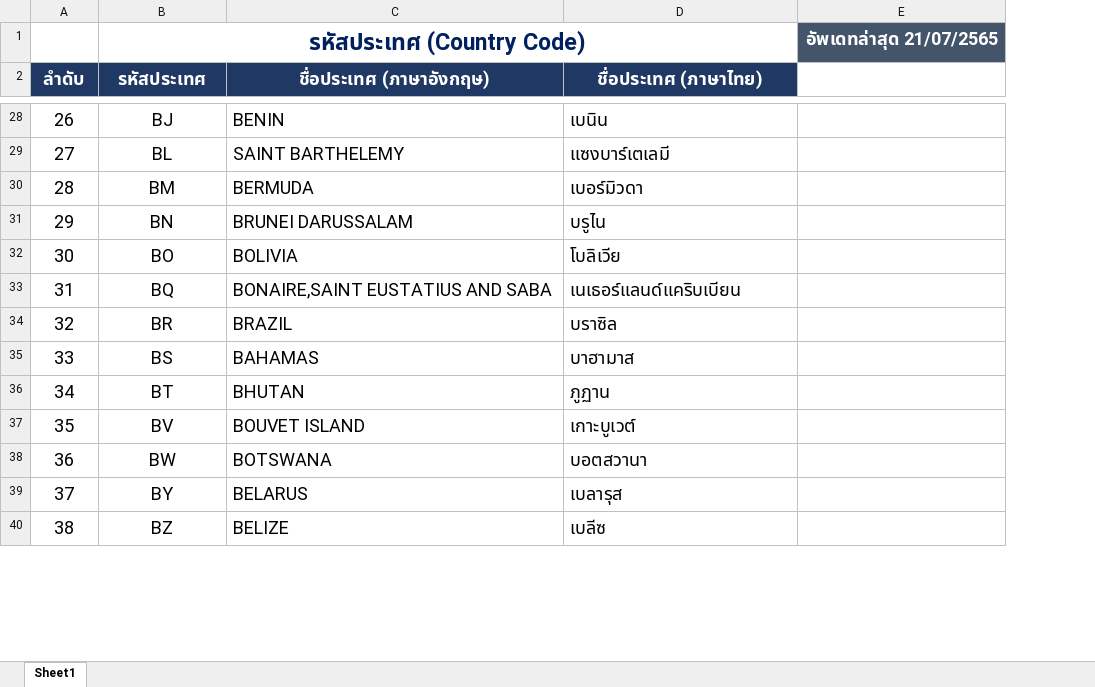
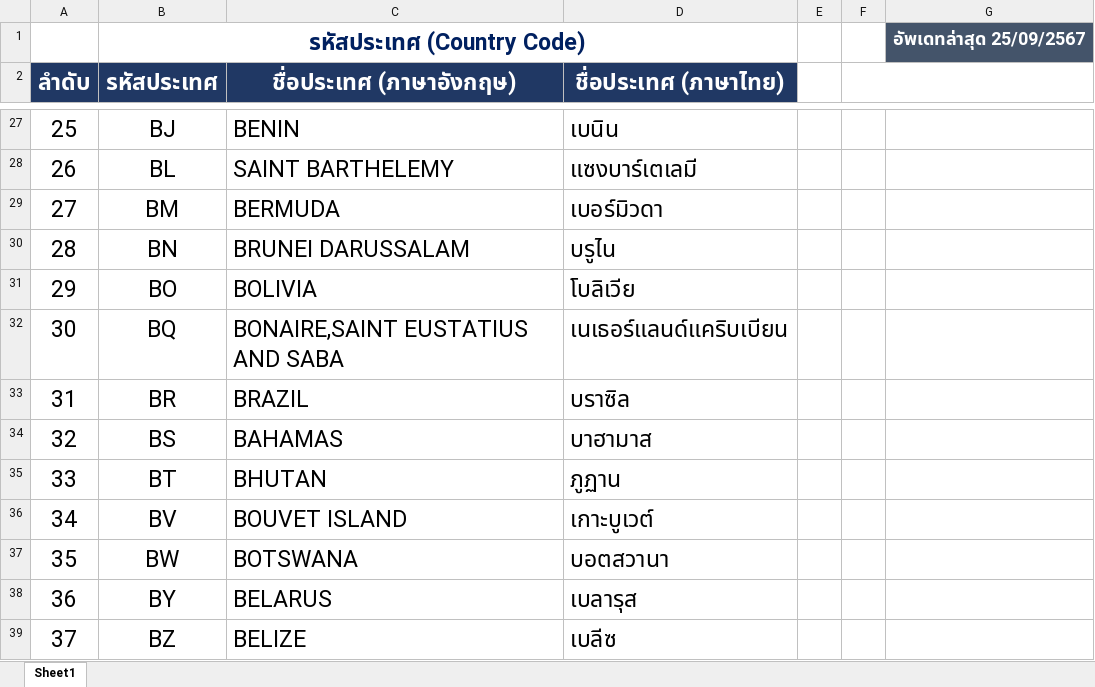
Before and after one commit to ecs-support/contents, an Excel workbook: reference/static/files/countrys_code.xlsx, sheet Sheet1, drawn as a sheet; only a part is shown, gaps mark what is left out; values as stored, in another font and other column widths than the file's, no borders; removed rows and columns are numbered as before the commit, all else as after; the diff covers the shown part only; the diff names each change by its address in the sheet, - before the commit and + after, or states it on an @@ line.

```diff
--- a/reference/static/files/countrys_code.xlsx (sheet Sheet1)
+++ b/reference/static/files/countrys_code.xlsx (sheet Sheet1)
-column E, row 1: อัพเดทล่าสุด 21/07/2565
+column E, empty
+column F, empty
+column G, row 1: อัพเดทล่าสุด 25/09/2567
@@ A2:D2 text size: larger @@
@@ column A (ลำดับ) renumbered from row 10 down @@
@@ A27:D39 text size: larger @@
```
Also changed, not shown: 1 removed row, 5 edited cells and cell formats elsewhere in this sheet, formulas that keep their value, 2 other files.
